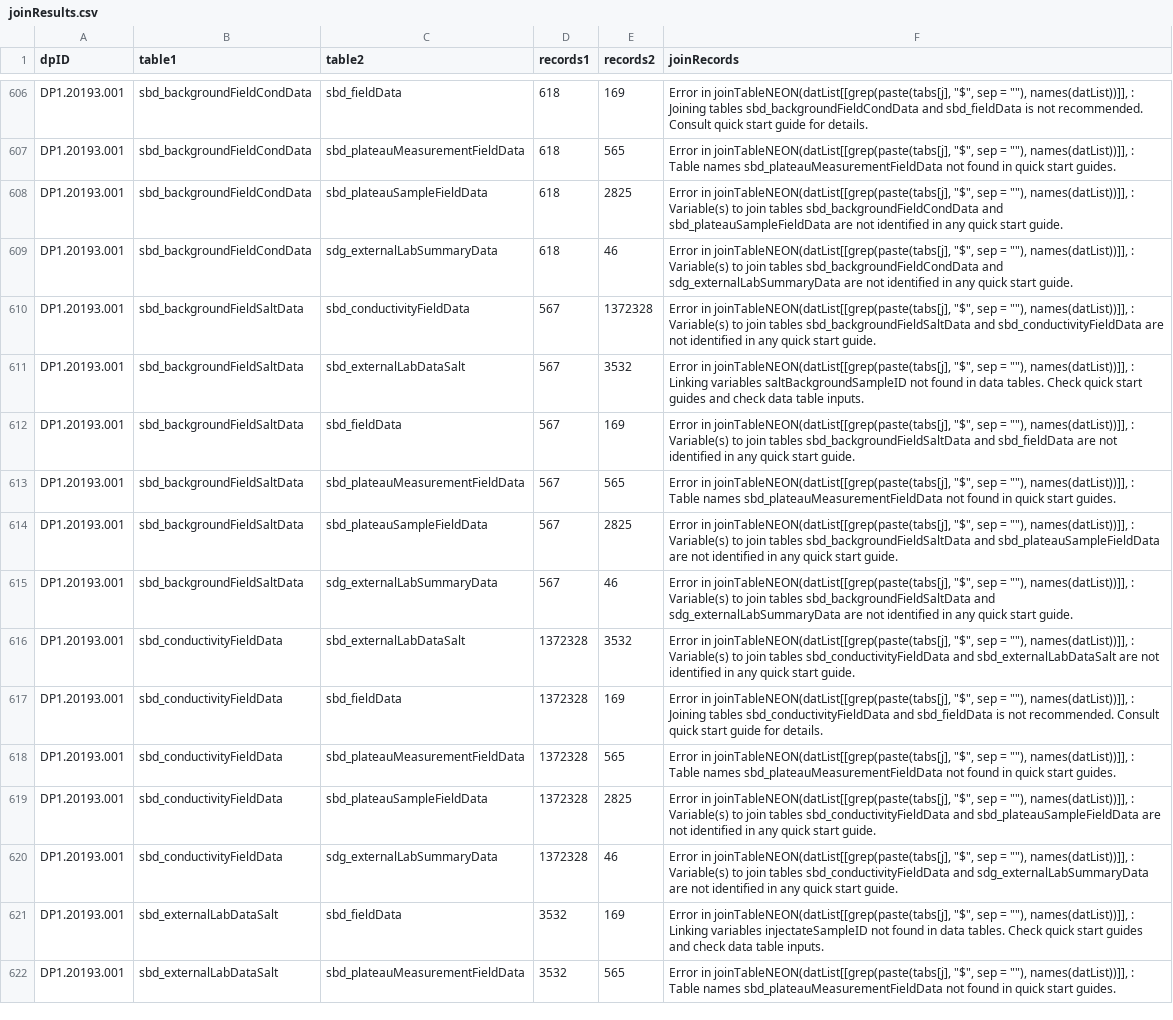
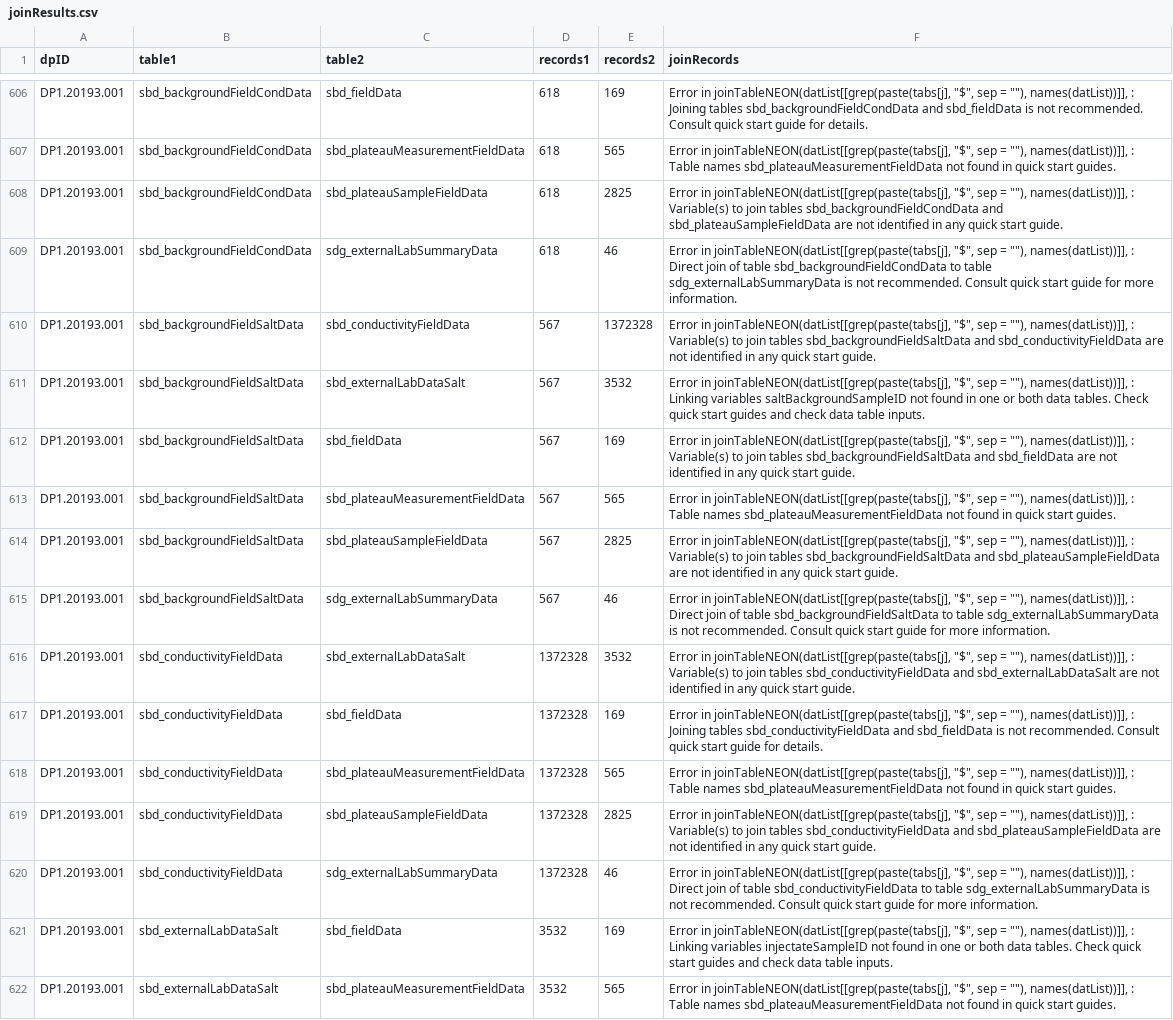
Before and after one commit to cklunch/sandbox, a CSV file: neonOS_testing/joinResults.csv, drawn as a sheet; only a part is shown, gaps mark what is left out; ↵ is a line break in a cell; the diff covers the shown part only; the diff names each change by its address in the sheet, - before the commit and + after, or states it on an @@ line.

Commit message:
table join testing

```diff
--- a/neonOS_testing/joinResults.csv
+++ b/neonOS_testing/joinResults.csv
-F609 (joinRecords): …names(datList))]], : ↵ Variable(s) to join tables sbd_backgroundFieldCondData and sdg_externalLabSummaryData are not identified in any quick start guide.
+F609 (joinRecords): …names(datList))]], : ↵ Direct join of table sbd_backgroundFieldCondData to table sdg_externalLabSummaryData is not recommended. Consult quick start guide for more information.
-F611 (joinRecords): …found in data tables.…
+F611 (joinRecords): …found in one or both data tables.…
-F615 (joinRecords): …names(datList))]], : ↵ Variable(s) to join tables sbd_backgroundFieldSaltData and sdg_externalLabSummaryData are not identified in any quick start guide.
+F615 (joinRecords): …names(datList))]], : ↵ Direct join of table sbd_backgroundFieldSaltData to table sdg_externalLabSummaryData is not recommended. Consult quick start guide for more information.
-F620 (joinRecords): …names(datList))]], : ↵ Variable(s) to join tables sbd_conductivityFieldData and sdg_externalLabSummaryData are not identified in any quick start guide.
+F620 (joinRecords): …names(datList))]], : ↵ Direct join of table sbd_conductivityFieldData to table sdg_externalLabSummaryData is not recommended. Consult quick start guide for more information.
-F621 (joinRecords): …found in data tables.…
+F621 (joinRecords): …found in one or both data tables.…
```
Also changed, not shown: 184 edited cells elsewhere in this file, 2 other files.
